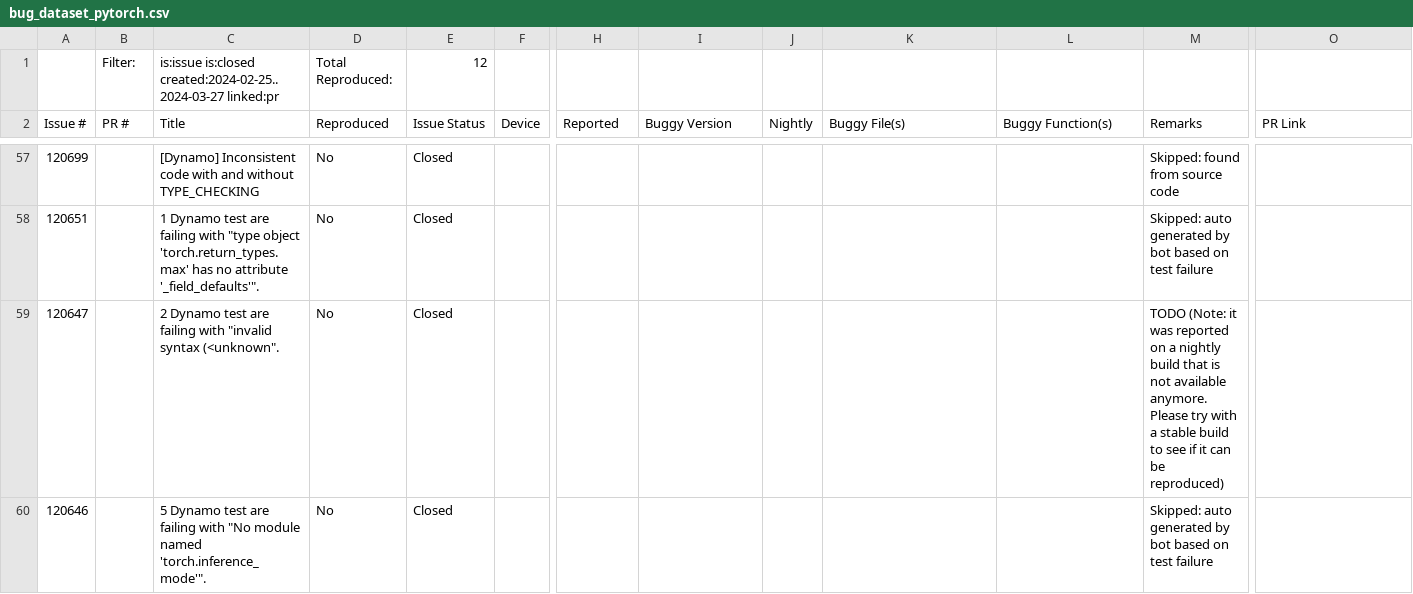
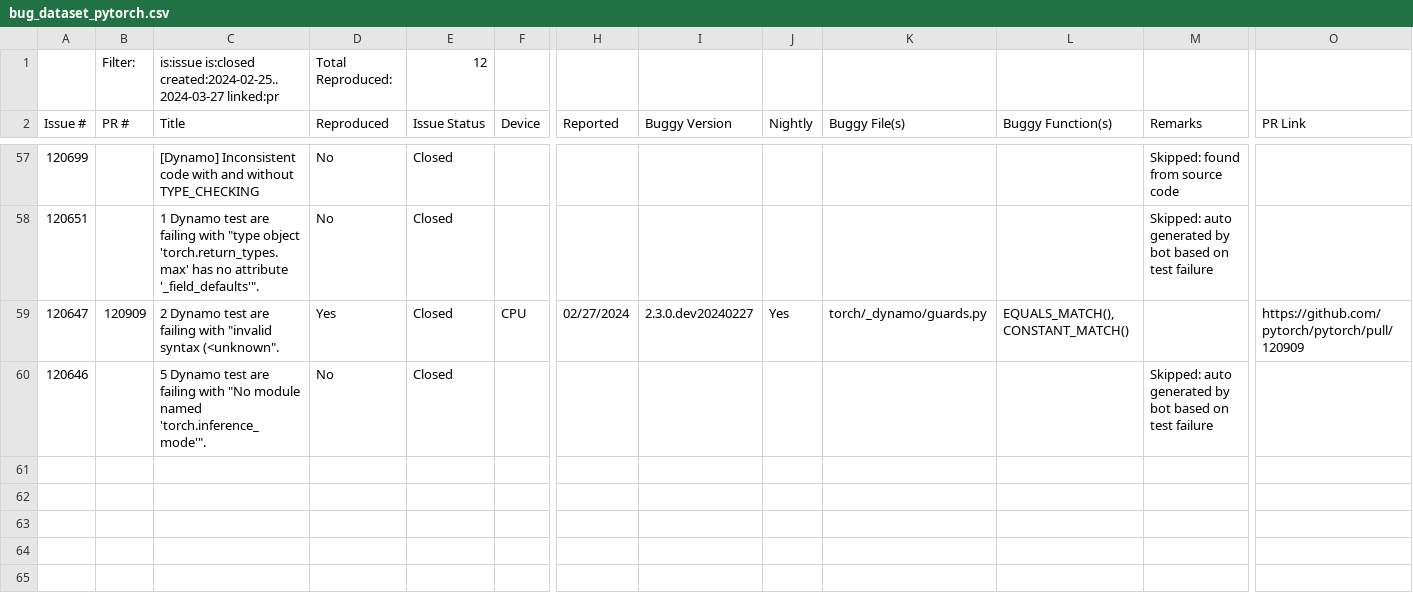
Before and after one commit to ncsu-swat/bugsindlls, a CSV file: bug_dataset_pytorch.csv, drawn as a sheet; only a part is shown, gaps mark what is left out; the diff names each change by its address in the sheet, - before the commit and + after, or states it on an @@ line.

Commit message:
Added bug from issue no. 120647 - pytorch

```diff
--- a/bug_dataset_pytorch.csv
+++ b/bug_dataset_pytorch.csv
-B59 (PR #): (empty)
+B59 (PR #): 120909
-D59 (Reproduced): No
+D59 (Reproduced): Yes
-F59 (Device): (empty)
+F59 (Device): CPU
-H59 (Reported): (empty)
+H59 (Reported): 02/27/2024
-I59 (Buggy Version): (empty)
+I59 (Buggy Version): 2.3.0.dev20240227
-J59 (Nightly): (empty)
+J59 (Nightly): Yes
-K59 (Buggy File(s)): (empty)
+K59 (Buggy File(s)): torch/_dynamo/guards.py
-L59 (Buggy Function(s)): (empty)
+L59 (Buggy Function(s)): EQUALS_MATCH(), CONSTANT_MATCH()
-M59 (Remarks): TODO (Note: it was reported on a nightly build that is not available anymore. Please try with a stable build to see if it can be reproduced)
+M59 (Remarks): (empty)
-O59 (PR Link): (empty)
+O59 (PR Link): https://github.com/pytorch/pytorch/pull/120909
```
Also changed, not shown: 3 other files.
